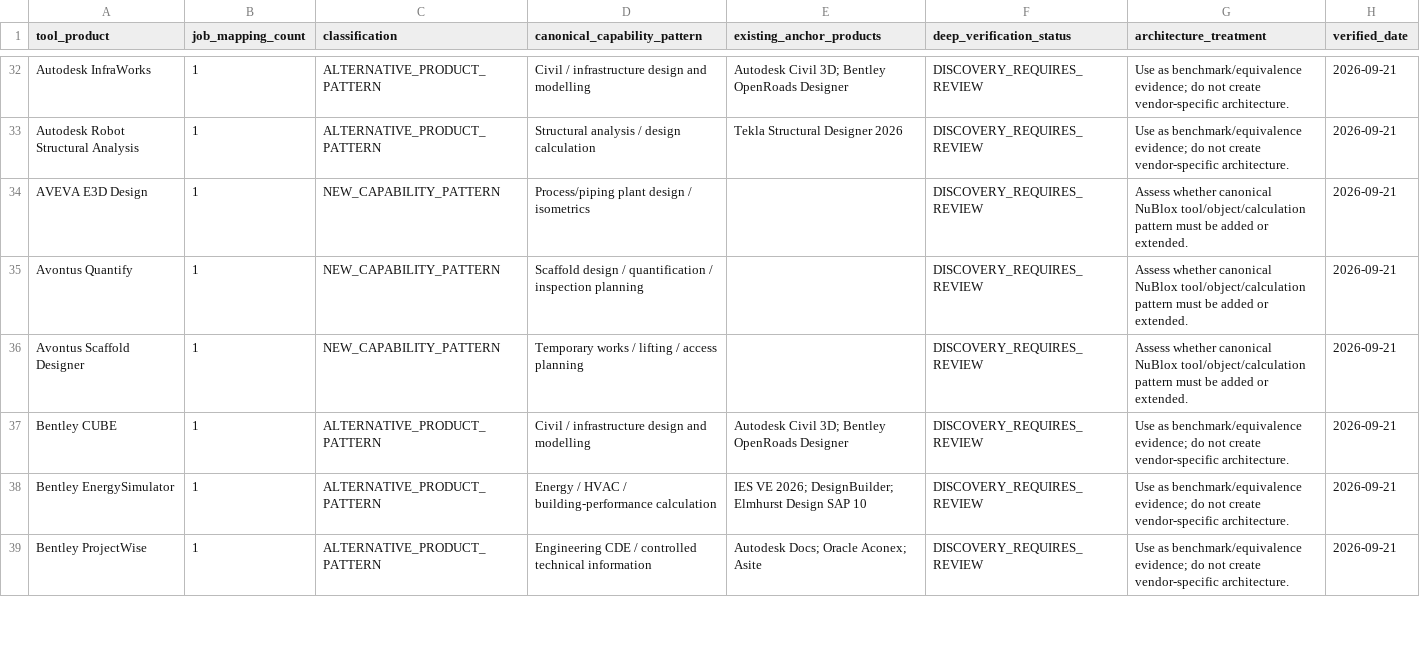
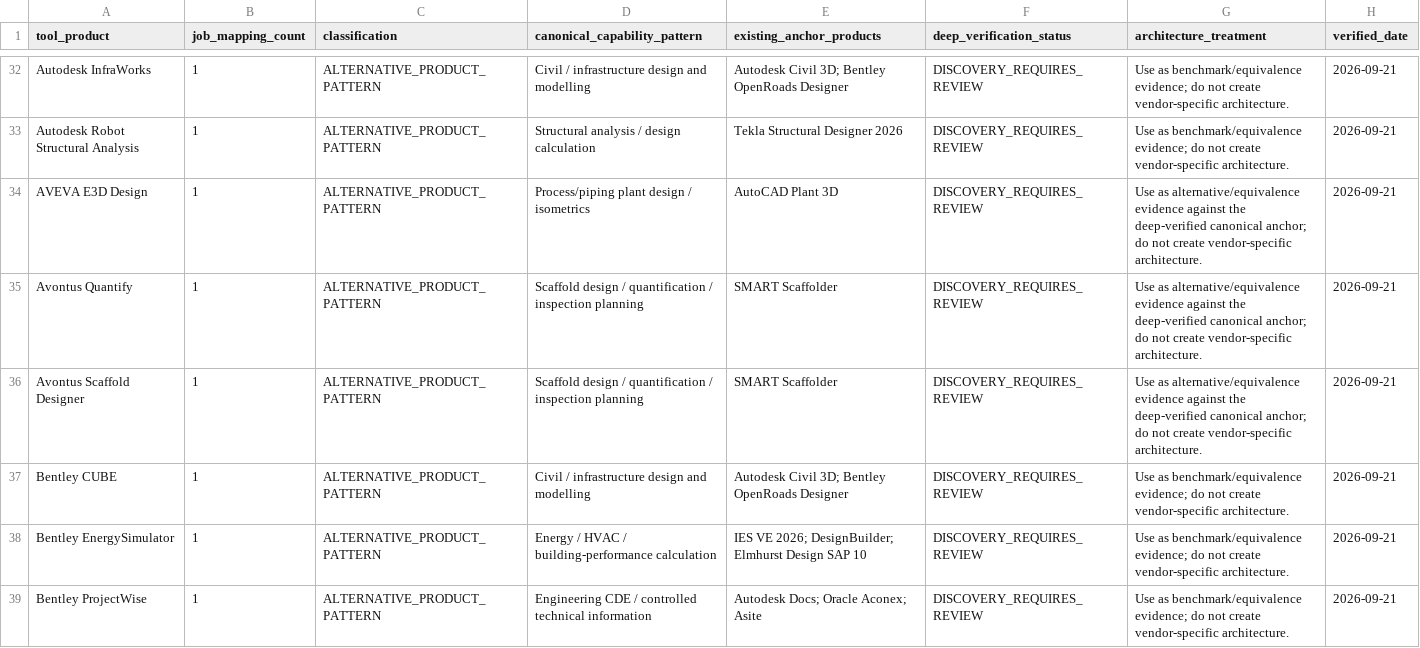
Before and after one commit to 8140spitt/NuBlox-Digital-Applications-V3, a CSV file: docs/reference/market-tool-equivalence-classification.csv, drawn as a sheet; only a part is shown, gaps mark what is left out; the diff covers the shown part only.

Commit message:
docs: anchor remaining specialist patterns to canonical market benchmarks

```diff
--- a/docs/reference/market-tool-equivalence-classification.csv
+++ b/docs/reference/market-tool-equivalence-classification.csv
@@ -33,5 +33,5 @@ Autodesk InfraWorks,1,ALTERNATIVE_PRODUCT_PATTERN,Civil / infrastructure design
 Autodesk Robot Structural Analysis,1,ALTERNATIVE_PRODUCT_PATTERN,Structural analysis / design calculation,Tekla Structural Designer 2026,DISCOVERY_REQUIRES_REVIEW,Use as benchmark/equivalence evidence; do not create vendor-specific architecture.,2026-09-21
-AVEVA E3D Design,1,NEW_CAPABILITY_PATTERN,Process/piping plant design / isometrics,,DISCOVERY_REQUIRES_REVIEW,Assess whether canonical NuBlox tool/object/calculation pattern must be added or extended.,2026-09-21
-Avontus Quantify,1,NEW_CAPABILITY_PATTERN,Scaffold design / quantification / inspection planning,,DISCOVERY_REQUIRES_REVIEW,Assess whether canonical NuBlox tool/object/calculation pattern must be added or extended.,2026-09-21
-Avontus Scaffold Designer,1,NEW_CAPABILITY_PATTERN,Temporary works / lifting / access planning,,DISCOVERY_REQUIRES_REVIEW,Assess whether canonical NuBlox tool/object/calculation pattern must be added or extended.,2026-09-21
+AVEVA E3D Design,1,ALTERNATIVE_PRODUCT_PATTERN,Process/piping plant design / isometrics,AutoCAD Plant 3D,DISCOVERY_REQUIRES_REVIEW,Use as alternative/equivalence evidence against the deep-verified canonical anchor; do not create vendor-specific architecture.,2026-09-21
+Avontus Quantify,1,ALTERNATIVE_PRODUCT_PATTERN,Scaffold design / quantification / inspection planning,SMART Scaffolder,DISCOVERY_REQUIRES_REVIEW,Use as alternative/equivalence evidence against the deep-verified canonical anchor; do not create vendor-specific architecture.,2026-09-21
+Avontus Scaffold Designer,1,ALTERNATIVE_PRODUCT_PATTERN,Scaffold design / quantification / inspection planning,SMART Scaffolder,DISCOVERY_REQUIRES_REVIEW,Use as alternative/equivalence evidence against the deep-verified canonical anchor; do not create vendor-specific architecture.,2026-09-21
 Bentley CUBE,1,ALTERNATIVE_PRODUCT_PATTERN,Civil / infrastructure design and modelling,Autodesk Civil 3D; Bentley OpenRoads Designer,DISCOVERY_REQUIRES_REVIEW,Use as benchmark/equivalence evidence; do not create vendor-specific architecture.,2026-09-21
```
Also changed, not shown: 76 edited cells elsewhere in this file.
